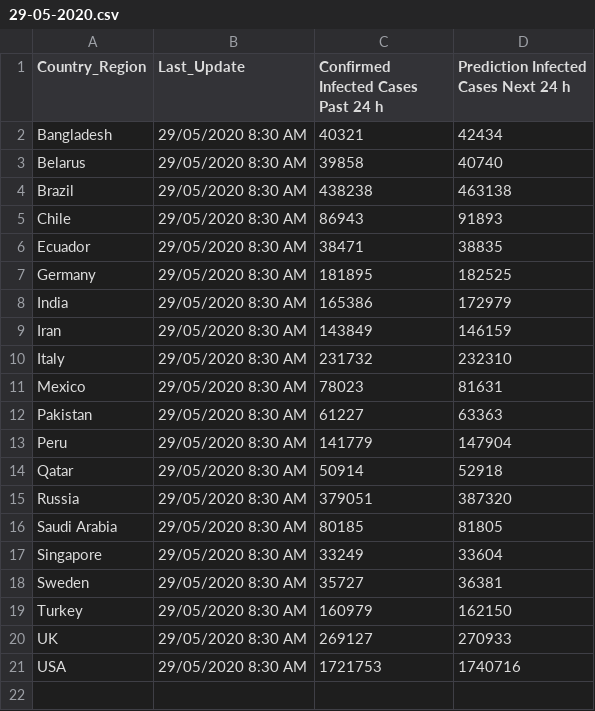
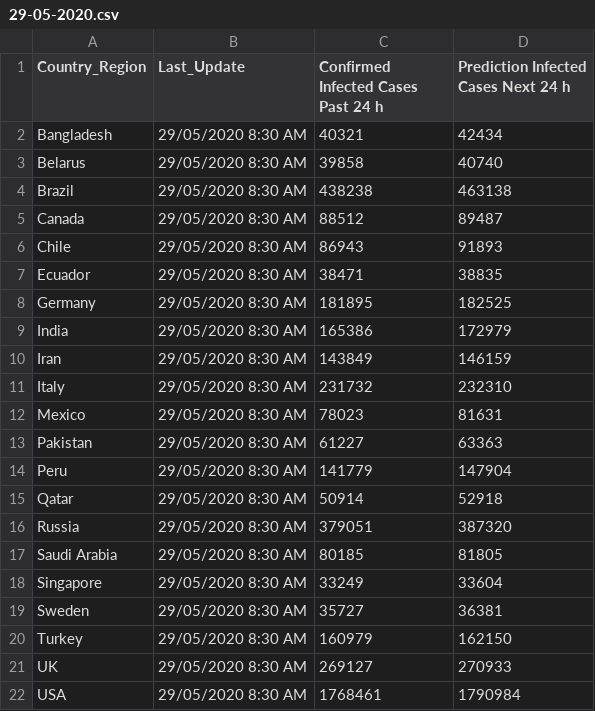
Before and after one commit to electrongray/Analistic-COVID-19, a CSV file: May_2020/29-05-2020.csv, drawn as a sheet.

Commit message:
Update information of prediction 30-05-2020

```diff
--- a/May_2020/29-05-2020.csv
+++ b/May_2020/29-05-2020.csv
@@ -4,2 +4,3 @@ Belarus,"29/05/2020 8:30 AM",39858,40740
 Brazil,"29/05/2020 8:30 AM",438238,463138
+Canada,"29/05/2020 8:30 AM",88512,89487
 Chile,"29/05/2020 8:30 AM",86943,91893
@@ -20,2 +21,2 @@ Turkey,"29/05/2020 8:30 AM",160979,162150
 UK,"29/05/2020 8:30 AM",269127,270933
-USA,"29/05/2020 8:30 AM",1721753,1740716
+USA,"29/05/2020 8:30 AM",1768461,1790984
```
Also changed, not shown: 1 other file.
